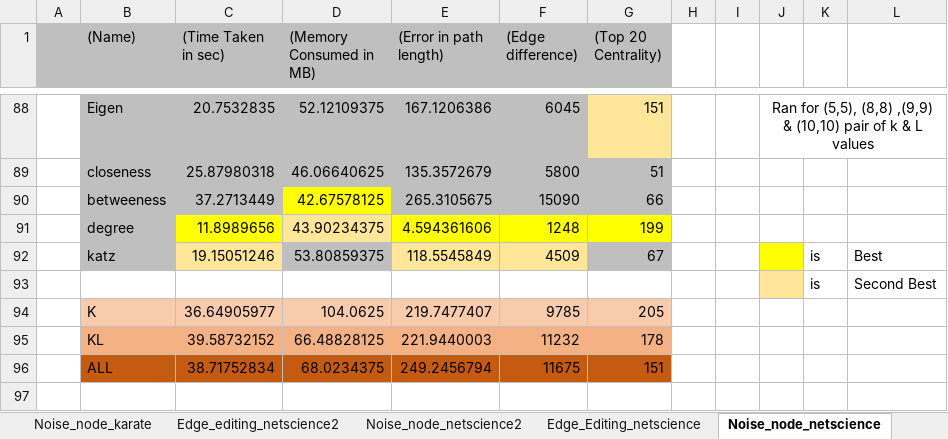
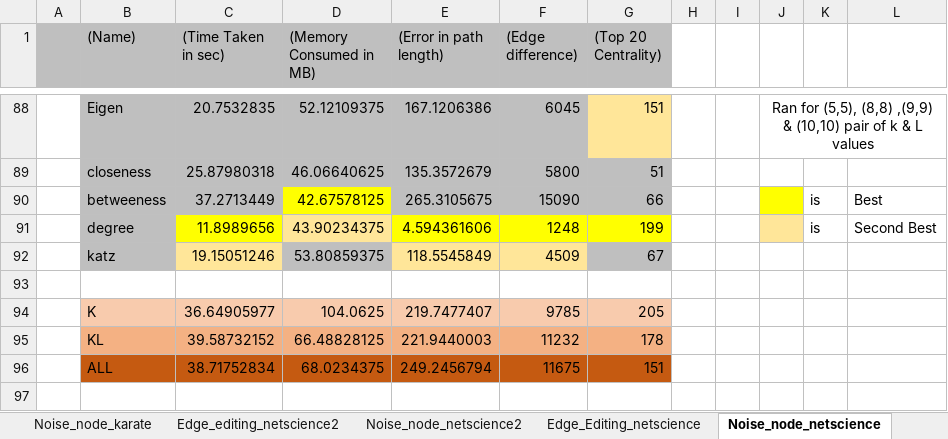
Before and after one commit to dhruvchamania/TSE_Final_Project, an Excel workbook: docs/Complete_Summary.xlsx, sheet Noise_node_netscience, drawn as a sheet; only a part is shown, gaps mark what is left out; values as stored, in another font and other column widths than the file's, no borders; the diff names each change by its address in the sheet, - before the commit and + after, or states it on an @@ line.

Commit message:
Update Complete_Summary

```diff
--- a/docs/Complete_Summary.xlsx (sheet Noise_node_netscience)
+++ b/docs/Complete_Summary.xlsx (sheet Noise_node_netscience)
-J90 fill: none
+J90 fill: #FFFF00
-K90:K91: (empty)
+K90:K91: is
-L90: (empty)
+L90: Best
-J91 fill: none
+J91 fill: #FFE699
-L91: (empty)
+L91: Second Best
-J92 fill: #FFFF00
+J92 fill: none
-K92: is
+K92: (empty)
-L92: Best
+L92: (empty)
-J93 fill: #FFE699
+J93 fill: none
-row 93:  |  |  |  |  |  |  |  |  |  | is | Second Best
+row 93: (empty)
```
